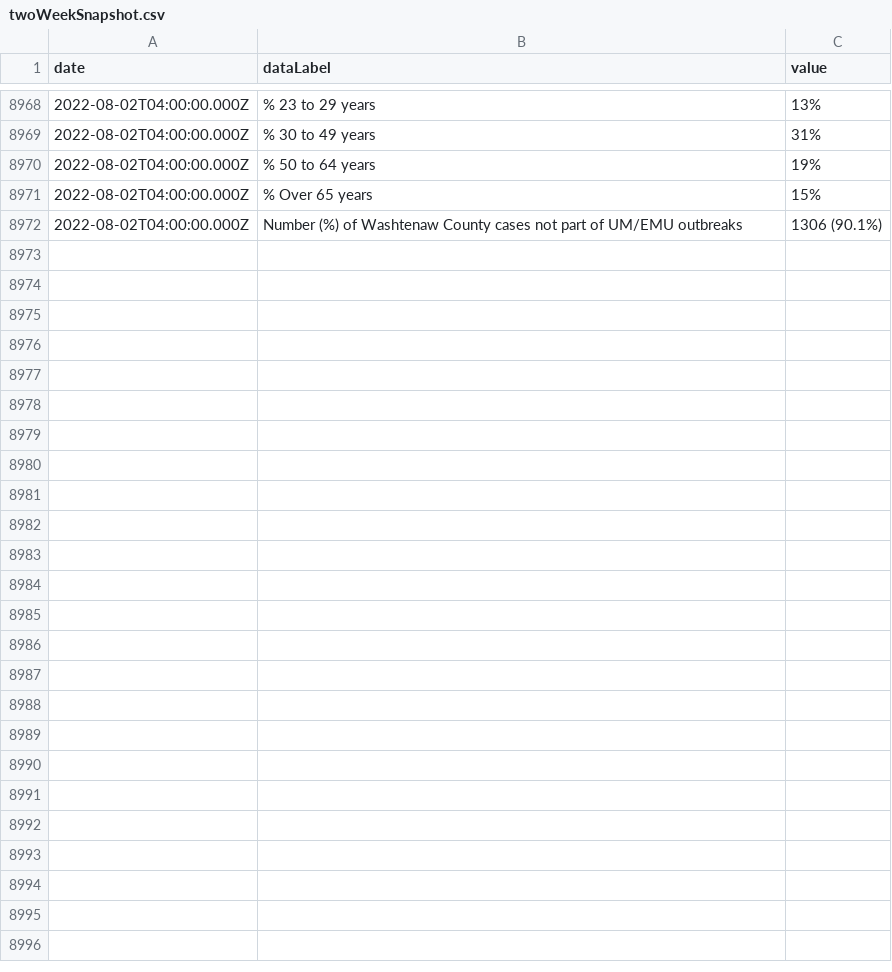
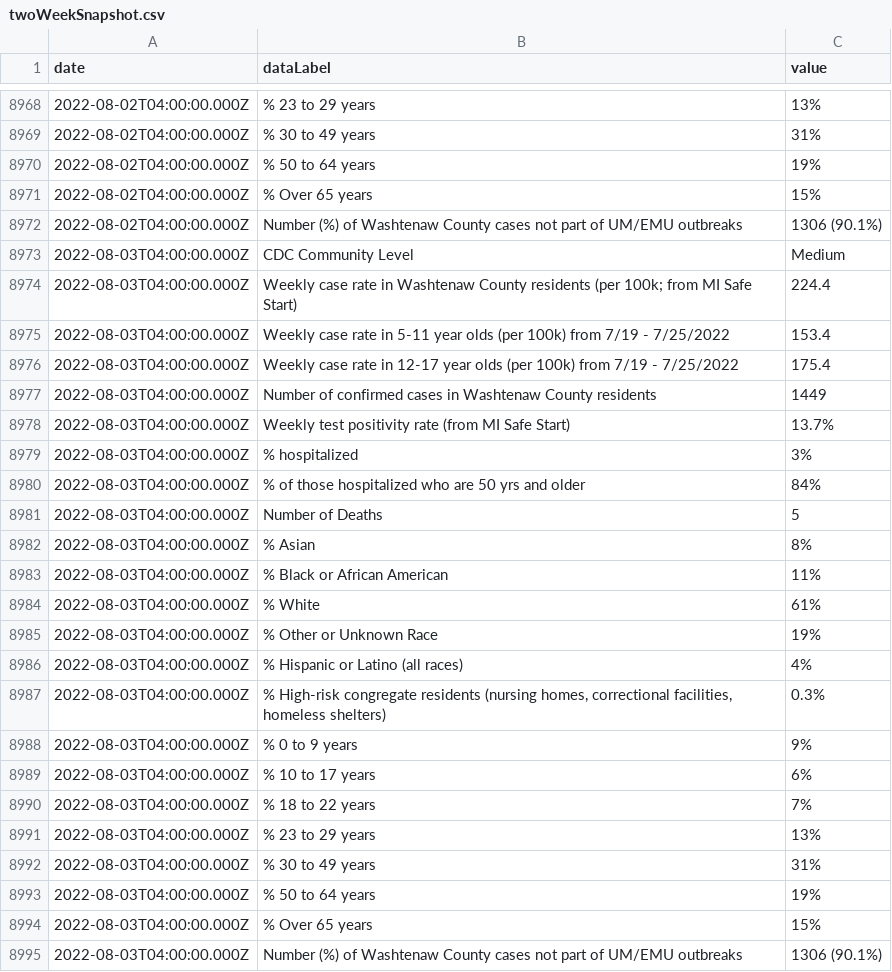
Before and after one commit to jdk2pq/washtenaw-covid-tracker, a CSV file: data/twoWeekSnapshot.csv, drawn as a sheet; only a part is shown, gaps mark what is left out; the diff names each change by its address in the sheet, - before the commit and + after, or states it on an @@ line.

```diff
--- a/data/twoWeekSnapshot.csv
+++ b/data/twoWeekSnapshot.csv
+row 8973: 2022-08-03T04:00:00.000Z | CDC Community Level | Medium
+row 8974: 2022-08-03T04:00:00.000Z | Weekly case rate in Washtenaw County residents (per 100k; from MI Safe Start) | 224.4
+row 8975: 2022-08-03T04:00:00.000Z | Weekly case rate in 5-11 year olds (per 100k) from 7/19 - 7/25/2022 | 153.4
+row 8976: 2022-08-03T04:00:00.000Z | Weekly case rate in 12-17 year olds (per 100k) from 7/19 - 7/25/2022 | 175.4
+row 8977: 2022-08-03T04:00:00.000Z | Number of confirmed cases in Washtenaw County residents | 1449
+row 8978: 2022-08-03T04:00:00.000Z | Weekly test positivity rate (from MI Safe Start) | 13.7%
+row 8979: 2022-08-03T04:00:00.000Z | % hospitalized | 3%
+row 8980: 2022-08-03T04:00:00.000Z | % of those hospitalized who are 50 yrs and older | 84%
+row 8981: 2022-08-03T04:00:00.000Z | Number of Deaths | 5
+row 8982: 2022-08-03T04:00:00.000Z | % Asian | 8%
+row 8983: 2022-08-03T04:00:00.000Z | % Black or African American | 11%
+row 8984: 2022-08-03T04:00:00.000Z | % White | 61%
+row 8985: 2022-08-03T04:00:00.000Z | % Other or Unknown Race | 19%
+row 8986: 2022-08-03T04:00:00.000Z | % Hispanic or Latino (all races) | 4%
+row 8987: 2022-08-03T04:00:00.000Z | % High-risk congregate residents (nursing homes, correctional facilities, homeless shelters) | 0.3%
+row 8988: 2022-08-03T04:00:00.000Z | % 0 to 9 years | 9%
+row 8989: 2022-08-03T04:00:00.000Z | % 10 to 17 years | 6%
+row 8990: 2022-08-03T04:00:00.000Z | % 18 to 22 years | 7%
+row 8991: 2022-08-03T04:00:00.000Z | % 23 to 29 years | 13%
+row 8992: 2022-08-03T04:00:00.000Z | % 30 to 49 years | 31%
+row 8993: 2022-08-03T04:00:00.000Z | % 50 to 64 years | 19%
+row 8994: 2022-08-03T04:00:00.000Z | % Over 65 years | 15%
+row 8995: 2022-08-03T04:00:00.000Z | Number (%) of Washtenaw County cases not part of UM/EMU outbreaks | 1306 (90.1%)
```
Also changed, not shown: data/byAgeGroup.csv, data/byRace.csv, 3 other files.
